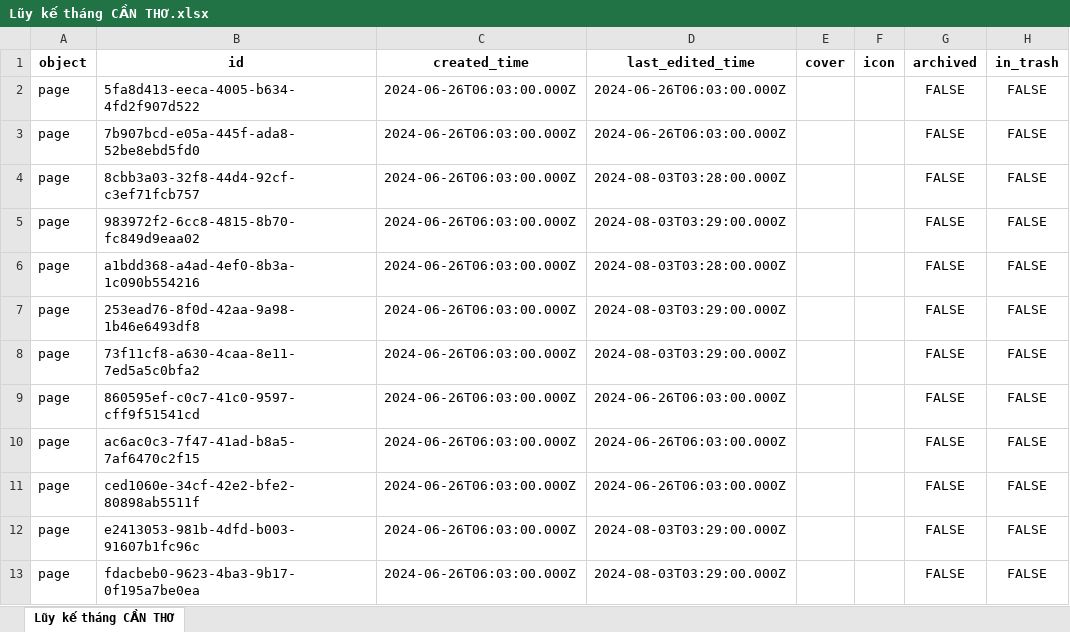
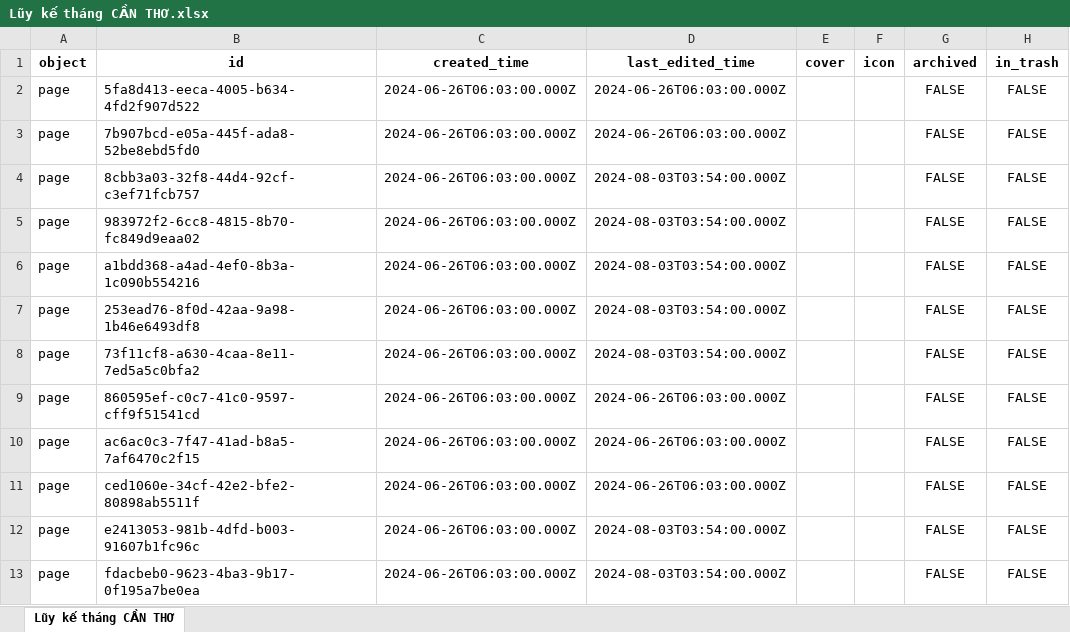
Before and after one commit to DoTienHai/Notion_API_with_python, an Excel workbook: Notion data/Lũy kế tháng CẦN THƠ.xlsx, sheet Lũy kế tháng CẦN THƠ, drawn as a sheet; only a part is shown; values as stored, in another font and other column widths than the file's, no borders; the diff names each change by its address in the sheet, - before the commit and + after, or states it on an @@ line.

```diff
--- a/Notion data/Lũy kế tháng CẦN THƠ.xlsx (sheet Lũy kế tháng CẦN THƠ)
+++ b/Notion data/Lũy kế tháng CẦN THƠ.xlsx (sheet Lũy kế tháng CẦN THƠ)
-D4 (last_edited_time): 2024-08-03T03:28:00.000Z
+D4 (last_edited_time): 2024-08-03T03:54:00.000Z
-D5 (last_edited_time): 2024-08-03T03:29:00.000Z
+D5 (last_edited_time): 2024-08-03T03:54:00.000Z
-D6 (last_edited_time): 2024-08-03T03:28:00.000Z
+D6 (last_edited_time): 2024-08-03T03:54:00.000Z
-D7:D8 (last_edited_time): 2024-08-03T03:29:00.000Z
+D7:D8 (last_edited_time): 2024-08-03T03:54:00.000Z
-D12:D13 (last_edited_time): 2024-08-03T03:29:00.000Z
+D12:D13 (last_edited_time): 2024-08-03T03:54:00.000Z
```
Also changed, not shown: Notion data/ALL.xlsx, Notion data/Chấm công HỆ THỐNG.xlsx, 31 other files.
